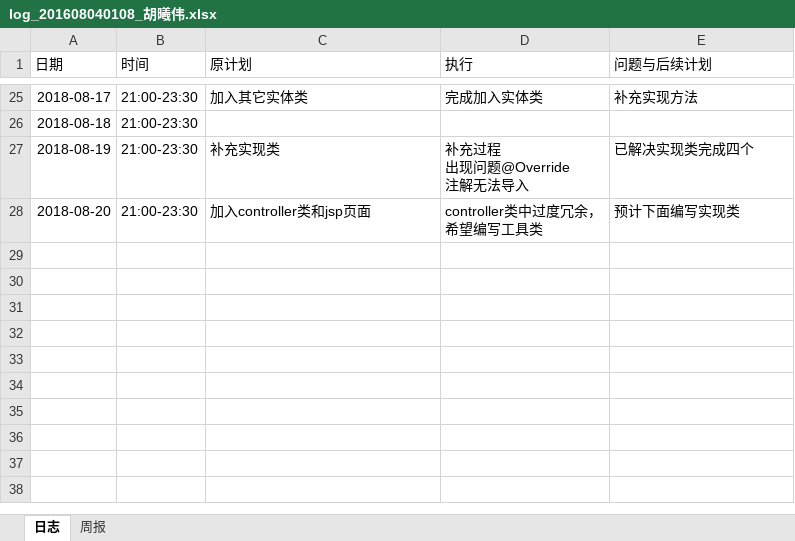
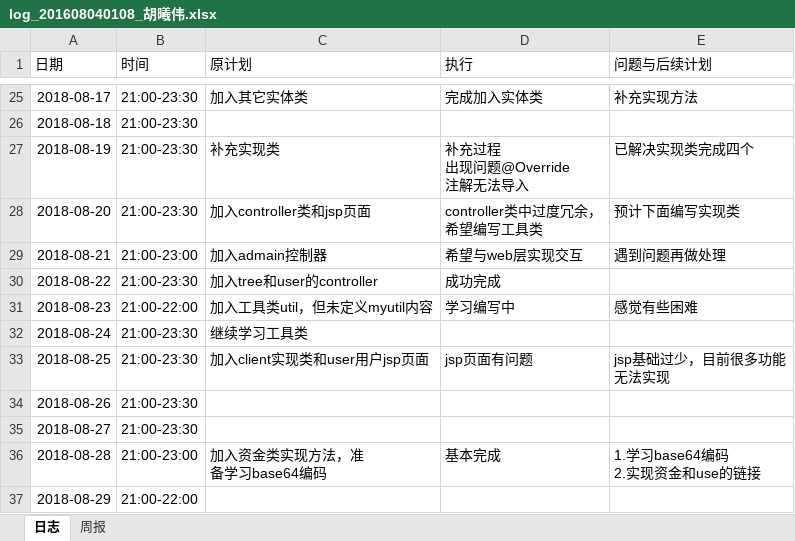
Before and after one commit to B112Spring0ne/TANWANLANYUEPLUS, an Excel workbook: log/log_201608040108_胡曦伟.xlsx, sheet 日志, drawn as a sheet; only a part is shown, gaps mark what is left out; values as stored, in another font and other column widths than the file's, no borders; ↵ is a line break in a cell; the diff names each change by its address in the sheet, - before the commit and + after, or states it on an @@ line.

Commit message:
基本完成扫尾工作

```diff
--- a/log/log_201608040108_胡曦伟.xlsx (sheet 日志)
+++ b/log/log_201608040108_胡曦伟.xlsx (sheet 日志)
+row 29: 2018-08-21 | 21:00-23:00 | 加入admain控制器 | 希望与web层实现交互 | 遇到问题再做处理
+row 30: 2018-08-22 | 21:00-23:30 | 加入tree和user的controller | 成功完成
+row 31: 2018-08-23 | 21:00-22:00 | 加入工具类util，但未定义myutil内容 | 学习编写中 | 感觉有些困难
+row 32: 2018-08-24 | 21:00-23:30 | 继续学习工具类
+row 33: 2018-08-25 | 21:00-23:30 | 加入client实现类和user用户jsp页面 | jsp页面有问题 | jsp基础过少，目前很多功能 ↵ 无法实现
+row 34: 2018-08-26 | 21:00-23:30
+row 35: 2018-08-27 | 21:00-23:30
+row 36: 2018-08-28 | 21:00-23:00 | 加入资金类实现方法，准 ↵ 备学习base64编码 | 基本完成 | 1.学习base64编码 ↵ 2.实现资金和use的链接
+row 37: 2018-08-29 | 21:00-22:00
```
